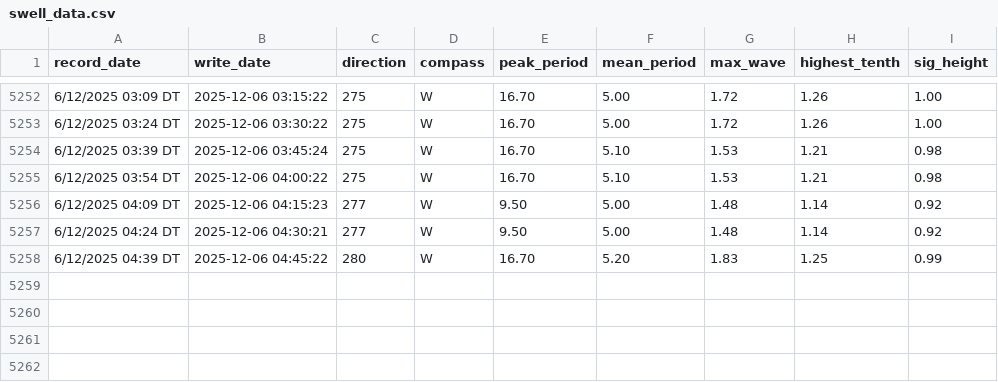
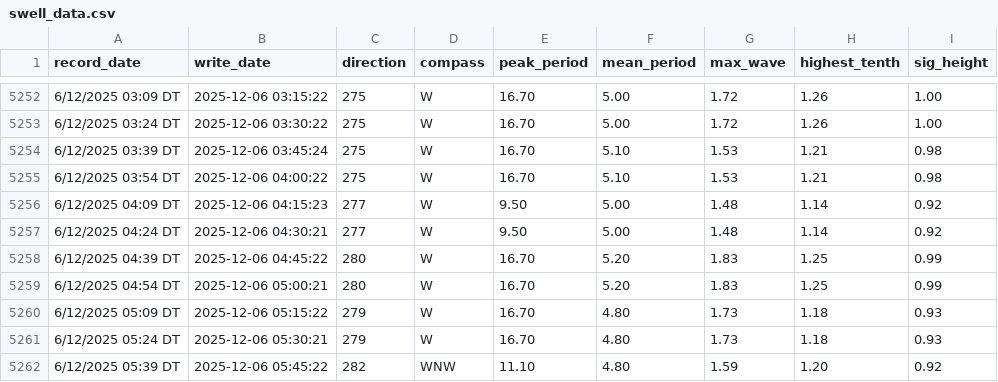
Before and after one commit to Hamish-StonyAnalytics/coastal-swell.github.io, a CSV file: swell_data.csv, drawn as a sheet; only a part is shown, gaps mark what is left out; the diff names each change by its address in the sheet, - before the commit and + after, or states it on an @@ line.

Commit message:
Automated data update

```diff
--- a/swell_data.csv
+++ b/swell_data.csv
+row 5259: 6/12/2025 04:54 DT | 2025-12-06 05:00:21 | 280 | W | 16.70 | 5.20 | 1.83 | 1.25 | 0.99
+row 5260: 6/12/2025 05:09 DT | 2025-12-06 05:15:22 | 279 | W | 16.70 | 4.80 | 1.73 | 1.18 | 0.93
+row 5261: 6/12/2025 05:24 DT | 2025-12-06 05:30:21 | 279 | W | 16.70 | 4.80 | 1.73 | 1.18 | 0.93
+row 5262: 6/12/2025 05:39 DT | 2025-12-06 05:45:22 | 282 | WNW | 11.10 | 4.80 | 1.59 | 1.20 | 0.92
```
